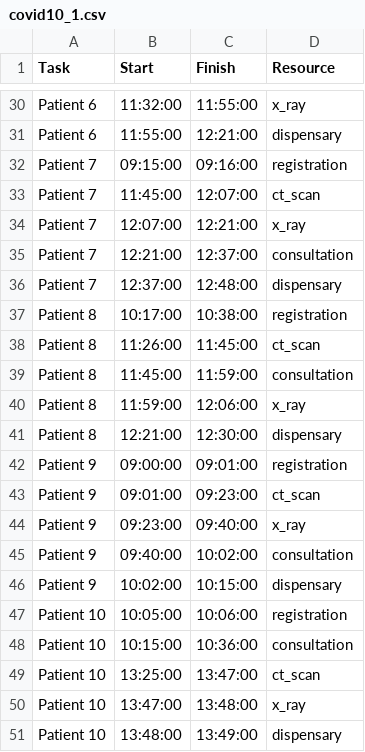
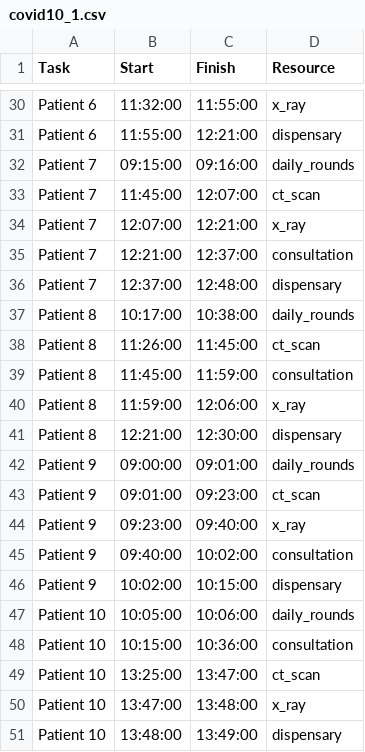
Before and after one commit to kenghweeng/Code_NoClue, a CSV file: JSS/schedules/covid10_1.csv, drawn as a sheet; only a part is shown, gaps mark what is left out; the diff covers the shown part only.

Commit message:
Edited registration -> daily rounds

```diff
--- a/JSS/schedules/covid10_1.csv
+++ b/JSS/schedules/covid10_1.csv
@@ -31,3 +31,3 @@ Patient 6,11:32:00,11:55:00,x_ray
 Patient 6,11:55:00,12:21:00,dispensary
-Patient 7,09:15:00,09:16:00,registration
+Patient 7,09:15:00,09:16:00,daily_rounds
 Patient 7,11:45:00,12:07:00,ct_scan
@@ -36,3 +36,3 @@ Patient 7,12:21:00,12:37:00,consultation
 Patient 7,12:37:00,12:48:00,dispensary
-Patient 8,10:17:00,10:38:00,registration
+Patient 8,10:17:00,10:38:00,daily_rounds
 Patient 8,11:26:00,11:45:00,ct_scan
@@ -41,3 +41,3 @@ Patient 8,11:59:00,12:06:00,x_ray
 Patient 8,12:21:00,12:30:00,dispensary
-Patient 9,09:00:00,09:01:00,registration
+Patient 9,09:00:00,09:01:00,daily_rounds
 Patient 9,09:01:00,09:23:00,ct_scan
@@ -46,3 +46,3 @@ Patient 9,09:40:00,10:02:00,consultation
 Patient 9,10:02:00,10:15:00,dispensary
-Patient 10,10:05:00,10:06:00,registration
+Patient 10,10:05:00,10:06:00,daily_rounds
 Patient 10,10:15:00,10:36:00,consultation
```
Also changed, not shown: 6 edited cells elsewhere in this file, JSS/schedules/covid15_1.csv, JSS/schedules/covid20_1.csv, 13 other files.
